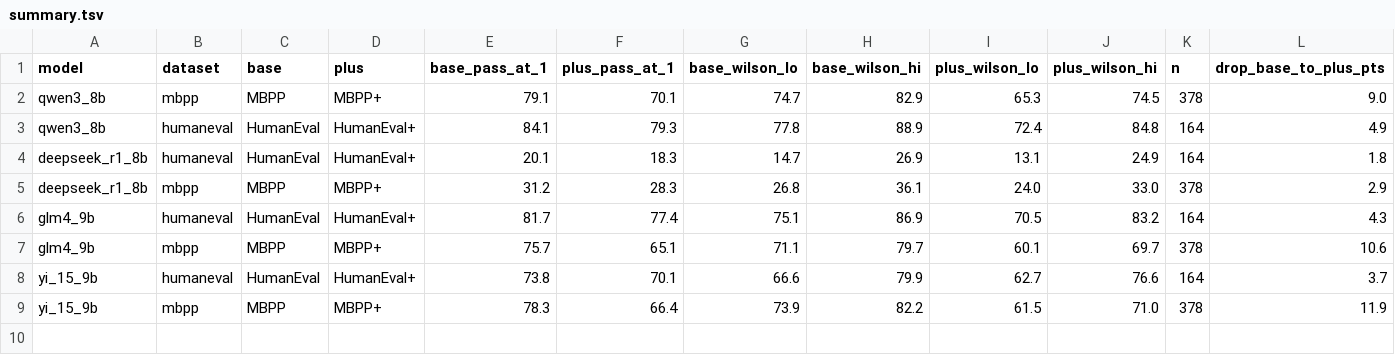
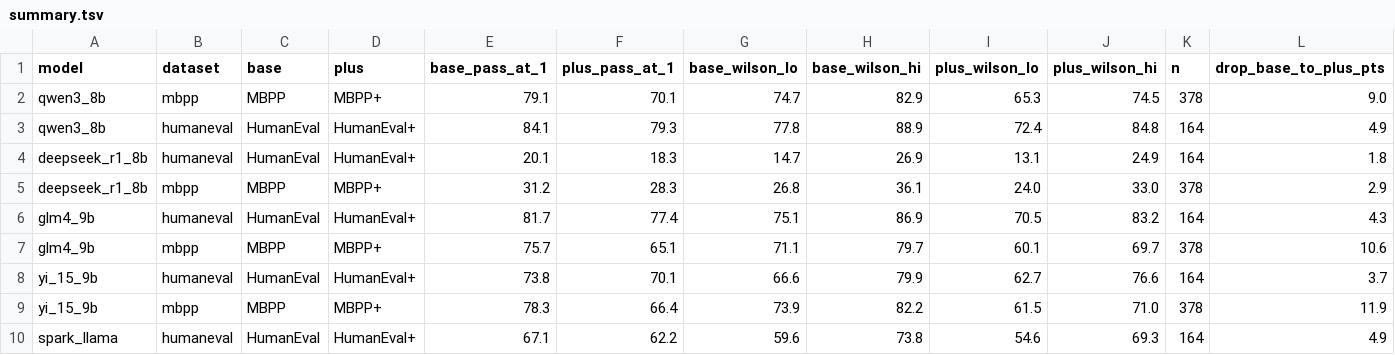
Before and after one commit to jfang2048/llm_benchmark, a TSV file: results/capability/current/evalplus/summary.tsv, drawn as a sheet; the diff names each change by its address in the sheet, - before the commit and + after, or states it on an @@ line.

```diff
--- a/results/capability/current/evalplus/summary.tsv
+++ b/results/capability/current/evalplus/summary.tsv
+row 10: spark_llama | humaneval | HumanEval | HumanEval+ | 67.1 | 62.2 | 59.6 | 73.8 | 54.6 | 69.3 | 164 | 4.9
```
Also changed, not shown: results/capability/current/evalplus/tasks.tsv, 3 other files.
